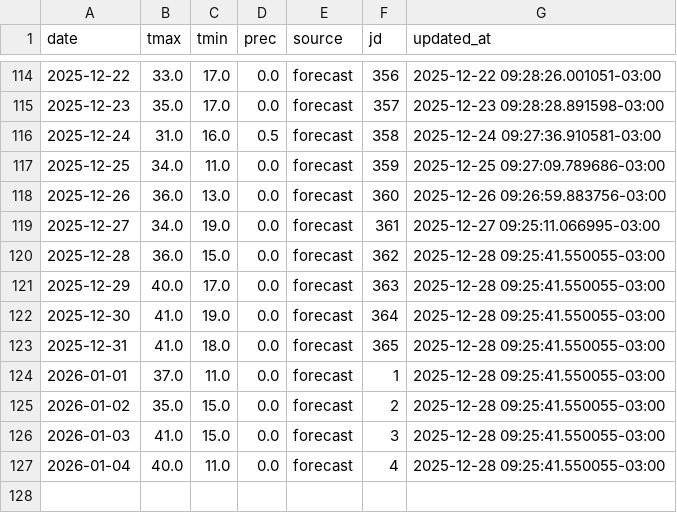
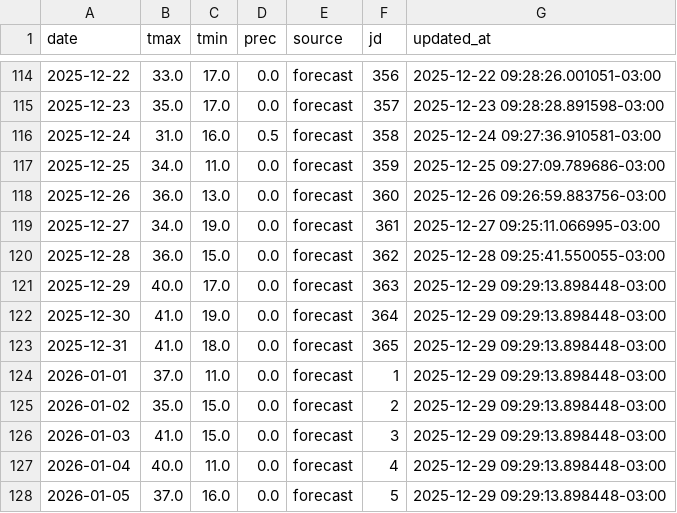
Before and after one commit to PREDWEEM/EUPHOOLA, a CSV file: data/meteo_daily.csv, drawn as a sheet; only a part is shown, gaps mark what is left out.

```diff
--- a/data/meteo_daily.csv
+++ b/data/meteo_daily.csv
@@ -120,8 +120,9 @@ date,tmax,tmin,prec,source,jd,updated_at
 2025-12-28,36.0,15.0,0.0,forecast,362,2025-12-28 09:25:41.550055-03:00
-2025-12-29,40.0,17.0,0.0,forecast,363,2025-12-28 09:25:41.550055-03:00
-2025-12-30,41.0,19.0,0.0,forecast,364,2025-12-28 09:25:41.550055-03:00
-2025-12-31,41.0,18.0,0.0,forecast,365,2025-12-28 09:25:41.550055-03:00
-2026-01-01,37.0,11.0,0.0,forecast,1,2025-12-28 09:25:41.550055-03:00
-2026-01-02,35.0,15.0,0.0,forecast,2,2025-12-28 09:25:41.550055-03:00
-2026-01-03,41.0,15.0,0.0,forecast,3,2025-12-28 09:25:41.550055-03:00
-2026-01-04,40.0,11.0,0.0,forecast,4,2025-12-28 09:25:41.550055-03:00
+2025-12-29,40.0,17.0,0.0,forecast,363,2025-12-29 09:29:13.898448-03:00
+2025-12-30,41.0,19.0,0.0,forecast,364,2025-12-29 09:29:13.898448-03:00
+2025-12-31,41.0,18.0,0.0,forecast,365,2025-12-29 09:29:13.898448-03:00
+2026-01-01,37.0,11.0,0.0,forecast,1,2025-12-29 09:29:13.898448-03:00
+2026-01-02,35.0,15.0,0.0,forecast,2,2025-12-29 09:29:13.898448-03:00
+2026-01-03,41.0,15.0,0.0,forecast,3,2025-12-29 09:29:13.898448-03:00
+2026-01-04,40.0,11.0,0.0,forecast,4,2025-12-29 09:29:13.898448-03:00
+2026-01-05,37.0,16.0,0.0,forecast,5,2025-12-29 09:29:13.898448-03:00
```
Also changed, not shown: meteo_history.csv.
